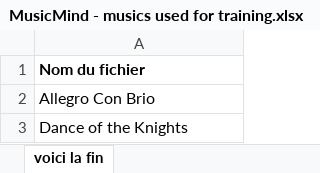
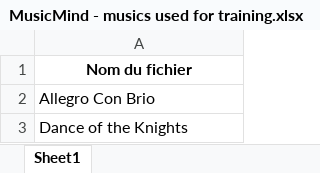
Before and after one commit to Redhoxx/MusicMind, an Excel workbook: data/raw/MusicMind - musics used for training.xlsx, sheet Sheet1, drawn as a sheet; only a part is shown; values as stored, in another font and other column widths than the file's, no borders; the diff names each change by its address in the sheet, - before the commit and + after, or states it on an @@ line.

Commit message:
train_model maj + delete auto musics raws

```diff
--- a/data/raw/MusicMind - musics used for training.xlsx (sheet Sheet1)
+++ b/data/raw/MusicMind - musics used for training.xlsx (sheet Sheet1)
-sheet tab: voici la fin
+sheet tab: Sheet1
-A1 alignment: left
+A1 alignment: center
```
Also changed, not shown: 3 other files.
